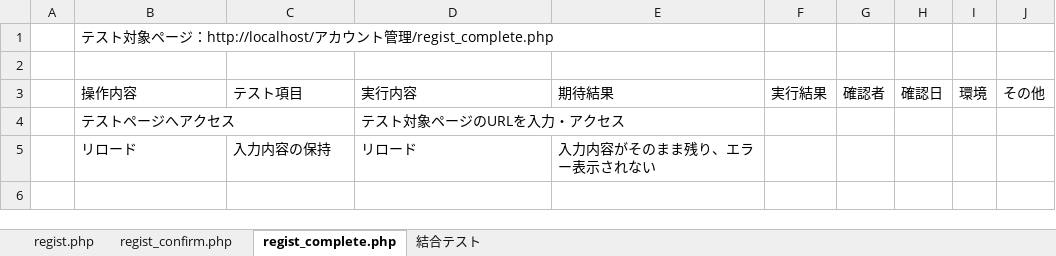
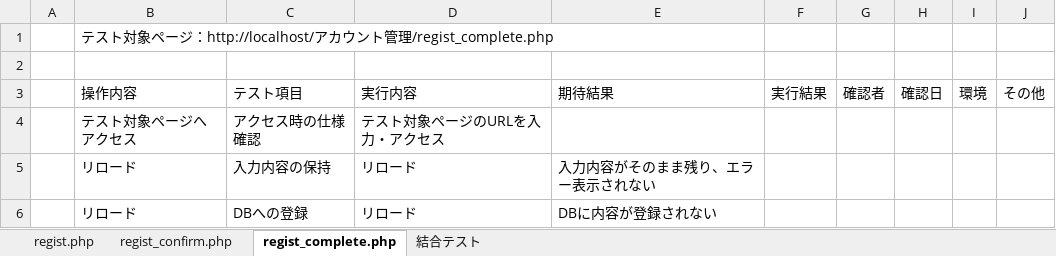
Before and after one commit to tkfm4211/regist, an Excel workbook: テスト.xlsx, sheet regist_complete.php, drawn as a sheet; values as stored, in another font and other column widths than the file's, no borders; the diff names each change by its address in the sheet, - before the commit and + after, or states it on an @@ line.

```diff
--- a/テスト.xlsx (sheet regist_complete.php)
+++ b/テスト.xlsx (sheet regist_complete.php)
-B4: テストページへアクセス
+B4: テスト対象ページへアクセス
-C4: (empty)
+C4: アクセス時の仕様確認
+row 6:  | リロード | DBへの登録 | リロード | DBに内容が登録されない
```
Also changed, not shown: sheet 結合テスト, sheet regist_confirm.php.
